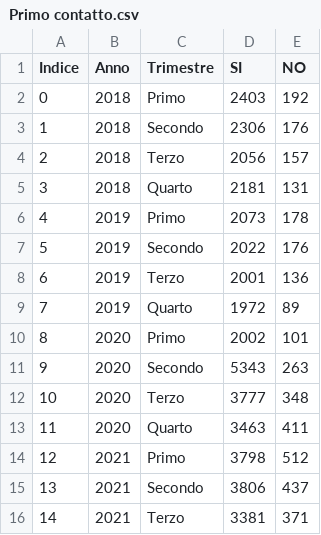
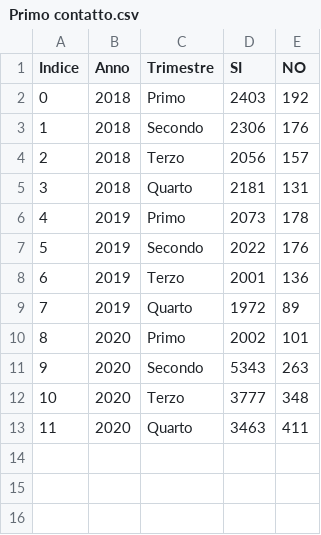
Before and after one commit to v-limperio/Dataset-CAV1522, a CSV file: Dati in formato .csv/Dati aggregrati per trimestre/Blocco 1 - Contatti al servizio/10 - Primo contatto/Primo contatto.csv, drawn as a sheet; the diff names each change by its address in the sheet, - before the commit and + after, or states it on an @@ line.

Commit message:
Update Primo contatto.csv

```diff
--- a/Dati in formato .csv/Dati aggregrati per trimestre/Blocco 1 - Contatti al servizio/10 - Primo contatto/Primo contatto.csv
+++ b/Dati in formato .csv/Dati aggregrati per trimestre/Blocco 1 - Contatti al servizio/10 - Primo contatto/Primo contatto.csv
-row 14: 12 | 2021 | Primo | 3798 | 512
-row 15: 13 | 2021 | Secondo | 3806 | 437
-row 16: 14 | 2021 | Terzo | 3381 | 371
```
